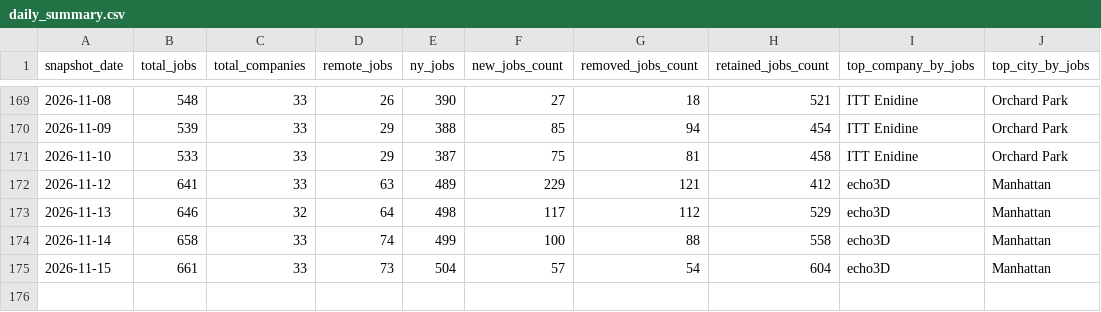
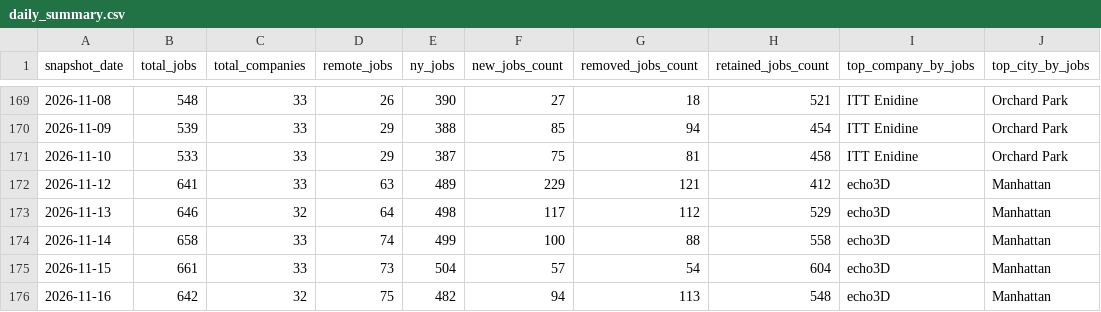
Before and after one commit to dianelis/empirespace, a CSV file: data/analytics/daily_summary.csv, drawn as a sheet; only a part is shown, gaps mark what is left out.

```diff
--- a/data/analytics/daily_summary.csv
+++ b/data/analytics/daily_summary.csv
@@ -175 +175,2 @@ snapshot_date,total_jobs,total_companies,remote_jobs,ny_jobs,new_jobs_count,remo
 2026-11-15,661,33,73,504,57,54,604,echo3D,Manhattan
+2026-11-16,642,32,75,482,94,113,548,echo3D,Manhattan
```
Also changed, not shown: data/analytics/company_changes.csv, 4 other files.
